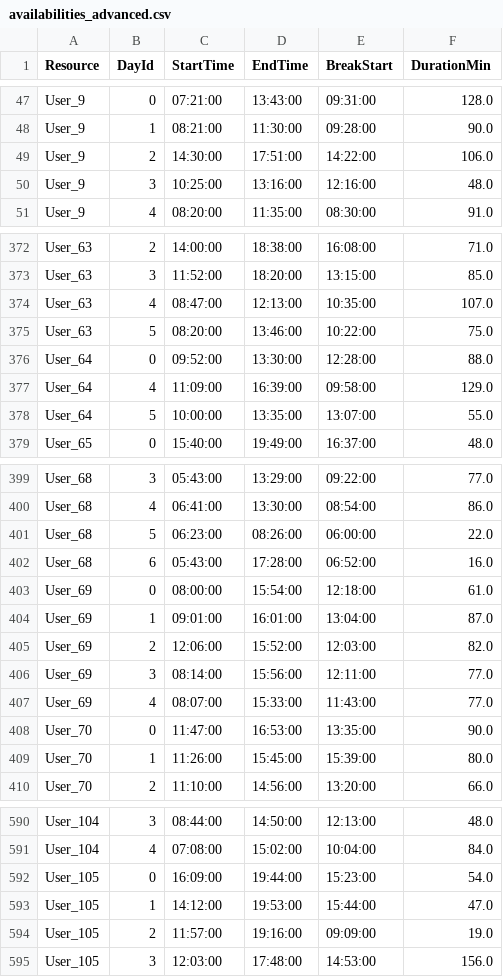
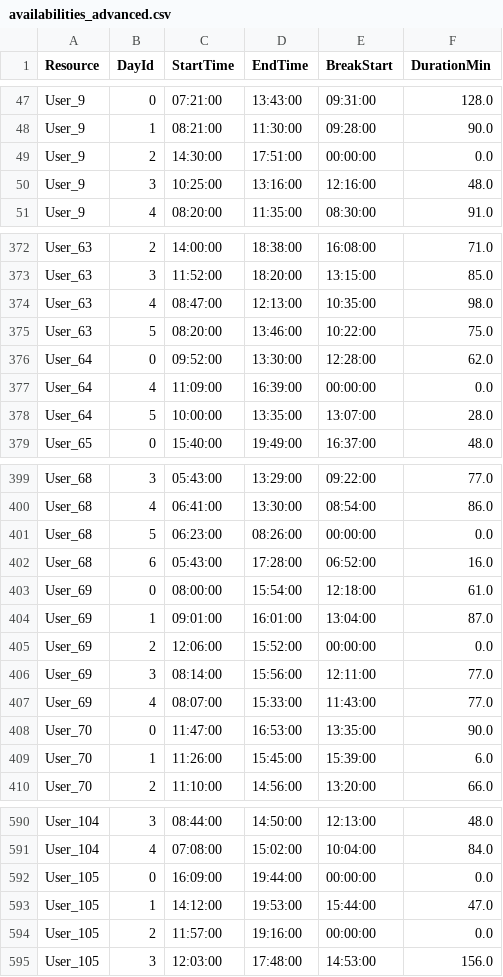
Before and after one commit to mbrieg/bppso-groupwork, a CSV file: resources/availabilities/availabilities_advanced.csv, drawn as a sheet; only a part is shown, gaps mark what is left out; the diff covers the shown part only.

Commit message:
Add final resource implementation and files

```diff
--- a/resources/availabilities/availabilities_advanced.csv
+++ b/resources/availabilities/availabilities_advanced.csv
@@ -48,3 +48,3 @@ User_9,0,07:21:00,13:43:00,09:31:00,128.0
 User_9,1,08:21:00,11:30:00,09:28:00,90.0
-User_9,2,14:30:00,17:51:00,14:22:00,106.0
+User_9,2,14:30:00,17:51:00,00:00:00,0.0
 User_9,3,10:25:00,13:16:00,12:16:00,48.0
@@ -373,7 +373,7 @@ User_63,2,14:00:00,18:38:00,16:08:00,71.0
 User_63,3,11:52:00,18:20:00,13:15:00,85.0
-User_63,4,08:47:00,12:13:00,10:35:00,107.0
+User_63,4,08:47:00,12:13:00,10:35:00,98.0
 User_63,5,08:20:00,13:46:00,10:22:00,75.0
-User_64,0,09:52:00,13:30:00,12:28:00,88.0
-User_64,4,11:09:00,16:39:00,09:58:00,129.0
-User_64,5,10:00:00,13:35:00,13:07:00,55.0
+User_64,0,09:52:00,13:30:00,12:28:00,62.0
+User_64,4,11:09:00,16:39:00,00:00:00,0.0
+User_64,5,10:00:00,13:35:00,13:07:00,28.0
 User_65,0,15:40:00,19:49:00,16:37:00,48.0
@@ -400,3 +400,3 @@ User_68,3,05:43:00,13:29:00,09:22:00,77.0
 User_68,4,06:41:00,13:30:00,08:54:00,86.0
-User_68,5,06:23:00,08:26:00,06:00:00,22.0
+User_68,5,06:23:00,08:26:00,00:00:00,0.0
 User_68,6,05:43:00,17:28:00,06:52:00,16.0
@@ -404,3 +404,3 @@ User_69,0,08:00:00,15:54:00,12:18:00,61.0
 User_69,1,09:01:00,16:01:00,13:04:00,87.0
-User_69,2,12:06:00,15:52:00,12:03:00,82.0
+User_69,2,12:06:00,15:52:00,00:00:00,0.0
 User_69,3,08:14:00,15:56:00,12:11:00,77.0
@@ -408,3 +408,3 @@ User_69,4,08:07:00,15:33:00,11:43:00,77.0
 User_70,0,11:47:00,16:53:00,13:35:00,90.0
-User_70,1,11:26:00,15:45:00,15:39:00,80.0
+User_70,1,11:26:00,15:45:00,15:39:00,6.0
 User_70,2,11:10:00,14:56:00,13:20:00,66.0
@@ -591,5 +591,5 @@ User_104,3,08:44:00,14:50:00,12:13:00,48.0
 User_104,4,07:08:00,15:02:00,10:04:00,84.0
-User_105,0,16:09:00,19:44:00,15:23:00,54.0
+User_105,0,16:09:00,19:44:00,00:00:00,0.0
 User_105,1,14:12:00,19:53:00,15:44:00,47.0
-User_105,2,11:57:00,19:16:00,09:09:00,19.0
+User_105,2,11:57:00,19:16:00,00:00:00,0.0
 User_105,3,12:03:00,17:48:00,14:53:00,156.0
```
Also changed, not shown: 26 edited cells elsewhere in this file, 11 other files.
